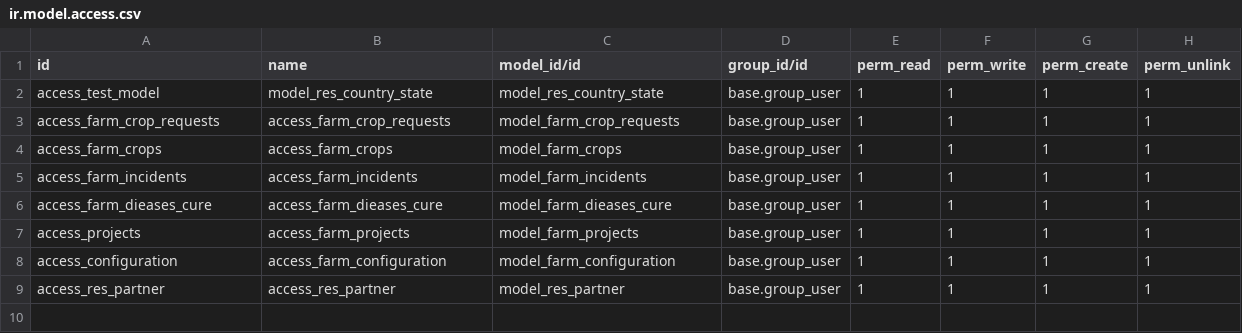
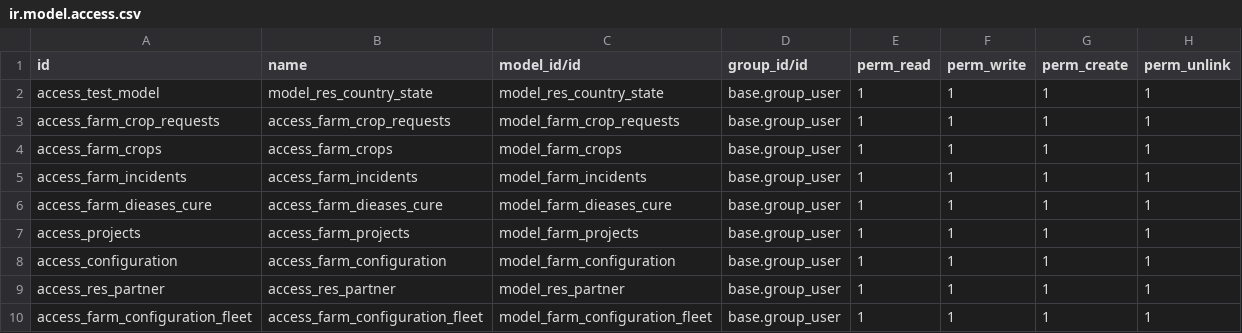
Before and after one commit to mrkienkptn/odoo, a CSV file: addons/farm/security/ir.model.access.csv, drawn as a sheet.

```diff
--- a/addons/farm/security/ir.model.access.csv
+++ b/addons/farm/security/ir.model.access.csv
@@ -9 +9,2 @@ access_configuration,access_farm_configuration,model_farm_configuration,base.gro
 access_res_partner,access_res_partner,model_res_partner,base.group_user,1,1,1,1
+access_farm_configuration_fleet,access_farm_configuration_fleet,model_farm_configuration_fleet,base.group_user,1,1,1,1
```
Also changed, not shown: 12 other files.
